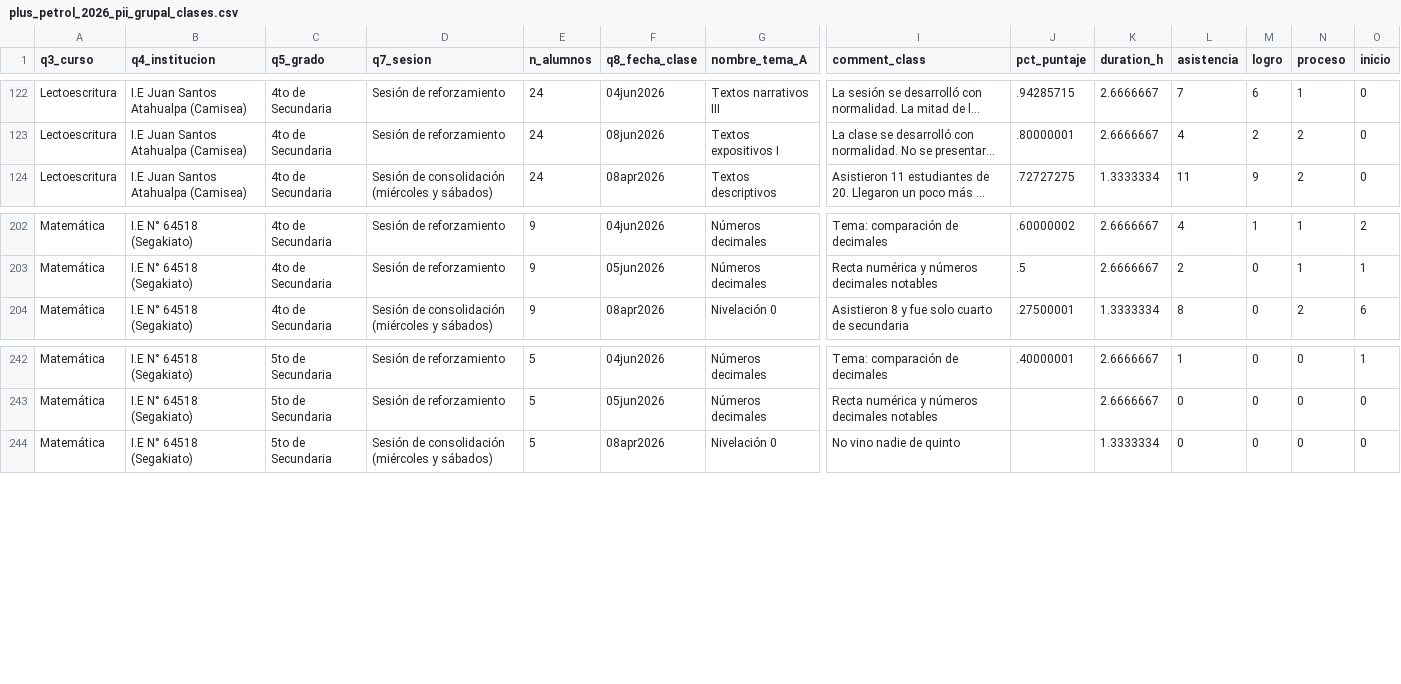
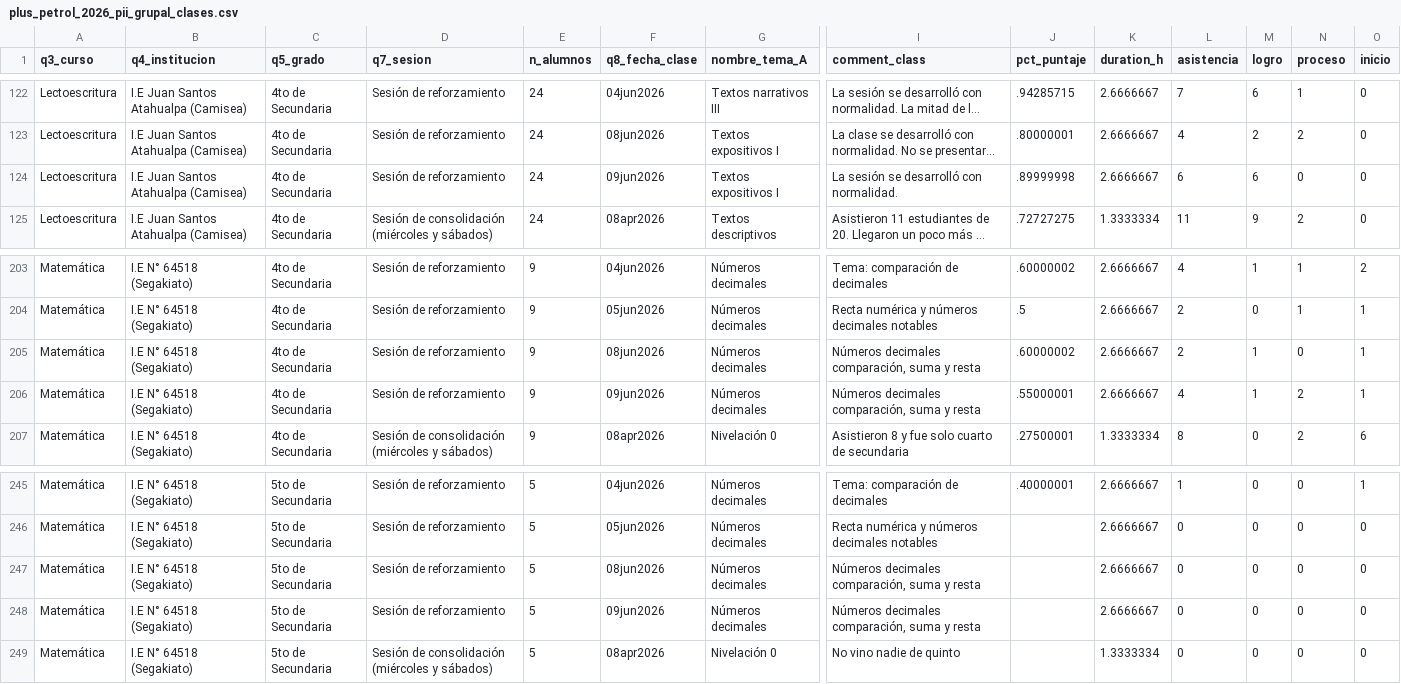
Before and after one commit to lateriteperu/dashboard_nivelacion_educativa, a CSV file: plus_petrol_2026_pii_grupal_clases.csv, drawn as a sheet; only a part is shown, gaps mark what is left out; long unchanged cells end in …; rows hold the shown columns only; the diff names each change by its address in the sheet, - before the commit and + after, or states it on an @@ line.

Commit message:
update_10_06_2026

```diff
--- a/plus_petrol_2026_pii_grupal_clases.csv
+++ b/plus_petrol_2026_pii_grupal_clases.csv
+row 124: Lectoescritura | I.E Juan Santos Atahualpa (Camisea) | 4to de Secundaria | Sesión de reforzamiento | 24 | 09jun2026 | Textos expositivos I | La sesión se desarrolló con normalidad. | .89999998 | 2.6666667 | 6 | 6 | 0 | 0
+row 205: Matemática | I.E N° 64518 (Segakiato) | 4to de Secundaria | Sesión de reforzamiento | 9 | 08jun2026 | Números decimales | Números decimales comparación, suma y resta | .60000002 | 2.6666667 | 2 | 1 | 0 | 1
+row 206: Matemática | I.E N° 64518 (Segakiato) | 4to de Secundaria | Sesión de reforzamiento | 9 | 09jun2026 | Números decimales | Números decimales comparación, suma y resta | .55000001 | 2.6666667 | 4 | 1 | 2 | 1
+row 247: Matemática | I.E N° 64518 (Segakiato) | 5to de Secundaria | Sesión de reforzamiento | 5 | 08jun2026 | Números decimales | Números decimales comparación, suma y resta |  | 2.6666667 | 0 | 0 | 0 | 0
+row 248: Matemática | I.E N° 64518 (Segakiato) | 5to de Secundaria | Sesión de reforzamiento | 5 | 09jun2026 | Números decimales | Números decimales comparación, suma y resta |  | 2.6666667 | 0 | 0 | 0 | 0
```
